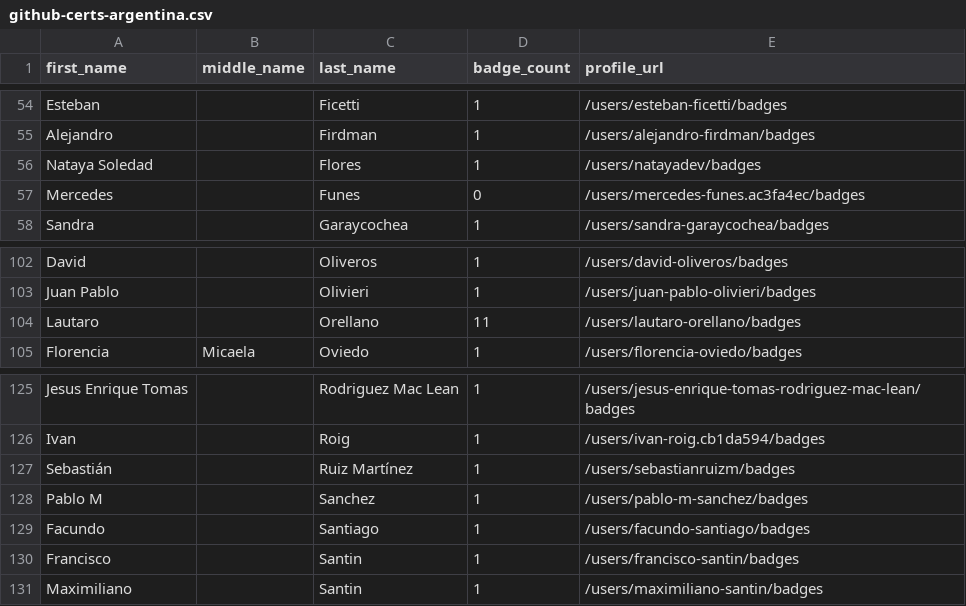
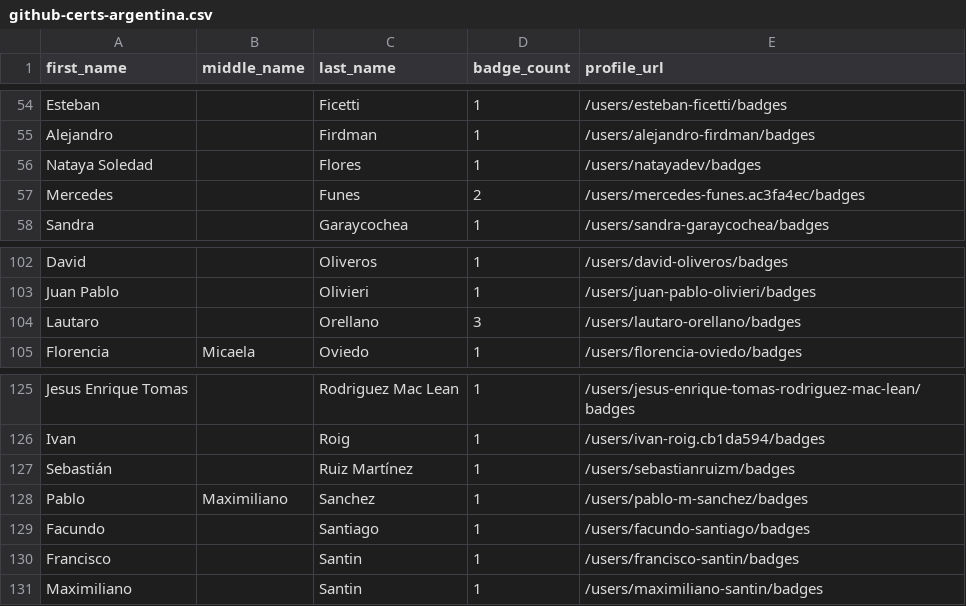
Before and after one commit to DennisThie/github-certification-ranking, a CSV file: datasource/github-certs-argentina.csv, drawn as a sheet; only a part is shown, gaps mark what is left out.

```diff
--- a/datasource/github-certs-argentina.csv
+++ b/datasource/github-certs-argentina.csv
@@ -56,3 +56,3 @@ Alejandro,,Firdman,1,/users/alejandro-firdman/badges
 Nataya Soledad,,Flores,1,/users/natayadev/badges
-Mercedes,,Funes,0,/users/mercedes-funes.ac3fa4ec/badges
+Mercedes,,Funes,2,/users/mercedes-funes.ac3fa4ec/badges
 Sandra,,Garaycochea,1,/users/sandra-garaycochea/badges
@@ -103,3 +103,3 @@ David,,Oliveros,1,/users/david-oliveros/badges
 Juan Pablo,,Olivieri,1,/users/juan-pablo-olivieri/badges
-Lautaro,,Orellano,11,/users/lautaro-orellano/badges
+Lautaro,,Orellano,3,/users/lautaro-orellano/badges
 Florencia,Micaela,Oviedo,1,/users/florencia-oviedo/badges
@@ -127,3 +127,3 @@ Ivan,,Roig,1,/users/ivan-roig.cb1da594/badges
 Sebastián,,Ruiz Martínez,1,/users/sebastianruizm/badges
-Pablo M,,Sanchez,1,/users/pablo-m-sanchez/badges
+Pablo,Maximiliano,Sanchez,1,/users/pablo-m-sanchez/badges
 Facundo,,Santiago,1,/users/facundo-santiago/badges
```
Also changed, not shown: datasource/github-certs-australia.csv, datasource/github-certs-brazil.csv, 43 other files.
